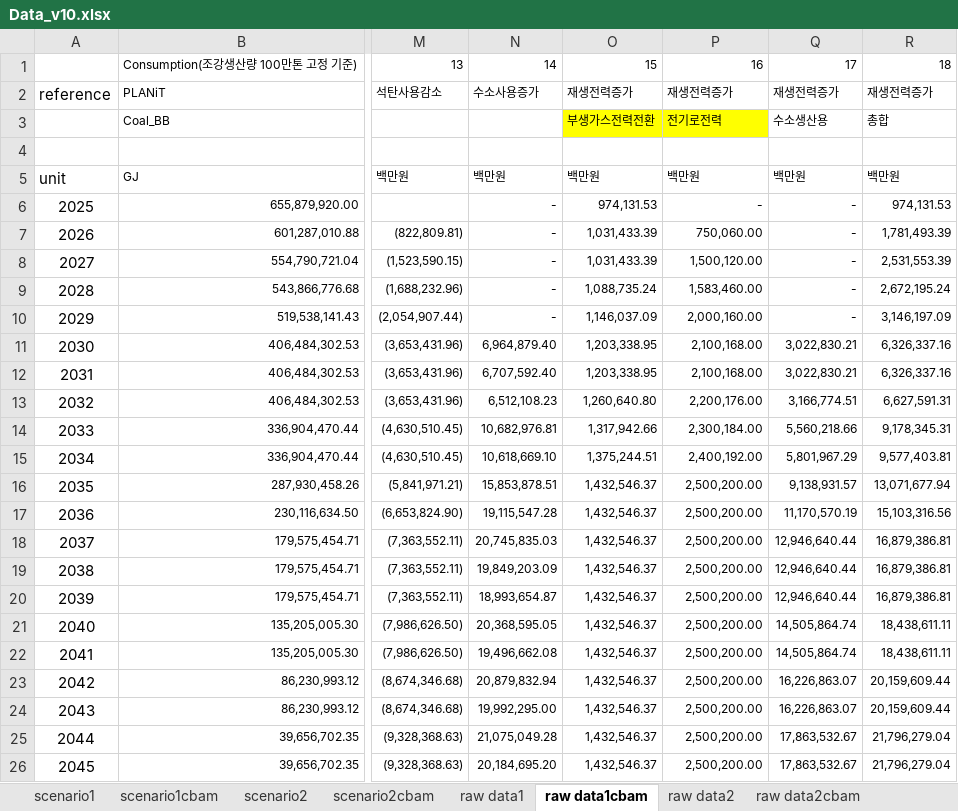
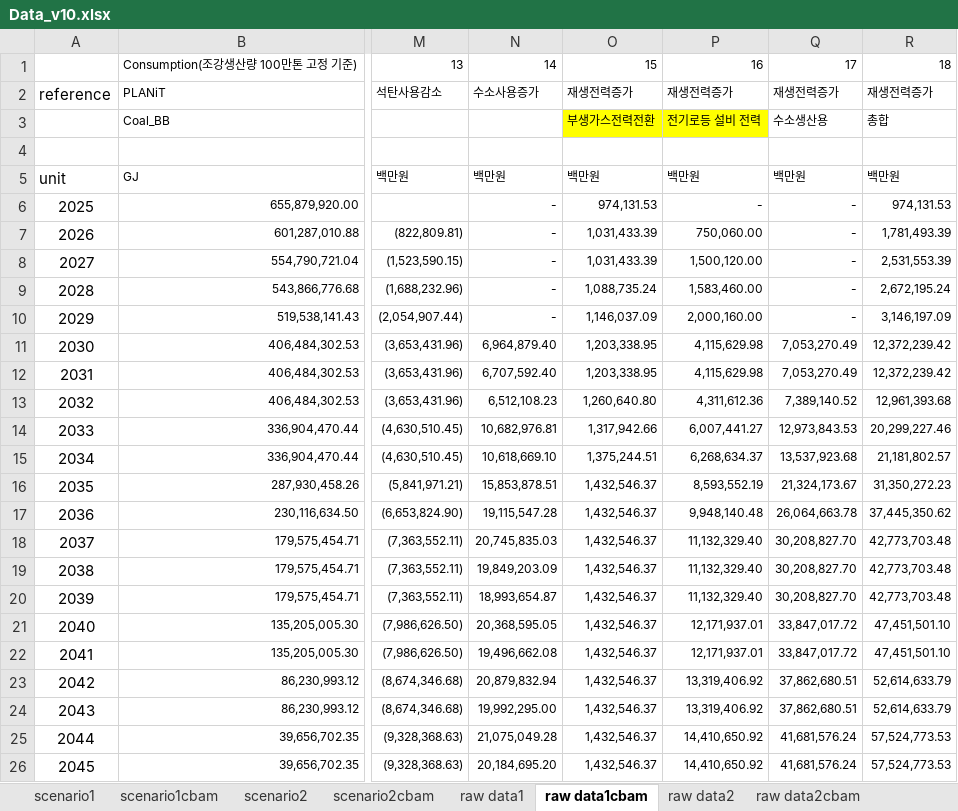
Before and after one commit to PLANiT-Institute/steel_iotable, an Excel workbook: data/Data_v10.xlsx, sheet raw data1cbam, drawn as a sheet; only a part is shown, gaps mark what is left out; values as stored, in another font and other column widths than the file's, no borders; charts and pictures not drawn; the diff covers the shown part only; the diff names each change by its address in the sheet, - before the commit and + after, or states it on an @@ line.

```diff
--- a/data/Data_v10.xlsx (sheet raw data1cbam)
+++ b/data/Data_v10.xlsx (sheet raw data1cbam)
-P3: 전기로전력
+P3: 전기로등 설비 전력
-P11:P12: 2,100,168.00
+P11:P12: 4,115,629.98
-Q11:Q12: 3,022,830.21
+Q11:Q12: 7,053,270.49
-R11:R12: 6,326,337.16
+R11:R12: 12,372,239.42
-P13: 2,200,176.00
+P13: 4,311,612.36
-Q13: 3,166,774.51
+Q13: 7,389,140.52
-R13: 6,627,591.31
+R13: 12,961,393.68
-P14: 2,300,184.00
+P14: 6,007,441.27
-Q14: 5,560,218.66
+Q14: 12,973,843.53
-R14: 9,178,345.31
+R14: 20,299,227.46
-P15: 2,400,192.00
+P15: 6,268,634.37
-Q15: 5,801,967.29
+Q15: 13,537,923.68
-R15: 9,577,403.81
+R15: 21,181,802.57
-P16: 2,500,200.00
+P16: 8,593,552.19
-Q16: 9,138,931.57
+Q16: 21,324,173.67
-R16: 13,071,677.94
+R16: 31,350,272.23
-P17: 2,500,200.00
+P17: 9,948,140.48
-Q17: 11,170,570.19
+Q17: 26,064,663.78
-R17: 15,103,316.56
+R17: 37,445,350.62
-P18:P20: 2,500,200.00
+P18:P20: 11,132,329.40
-Q18:Q20: 12,946,640.44
+Q18:Q20: 30,208,827.70
-R18:R20: 16,879,386.81
+R18:R20: 42,773,703.48
-P21:P22: 2,500,200.00
+P21:P22: 12,171,937.01
-Q21:Q22: 14,505,864.74
+Q21:Q22: 33,847,017.72
-R21:R22: 18,438,611.11
+R21:R22: 47,451,501.10
-P23:P24: 2,500,200.00
+P23:P24: 13,319,406.92
-Q23:Q24: 16,226,863.07
+Q23:Q24: 37,862,680.51
-R23:R24: 20,159,609.44
+R23:R24: 52,614,633.79
-P25:P26: 2,500,200.00
+P25:P26: 14,410,650.92
-Q25:Q26: 17,863,532.67
+Q25:Q26: 41,681,576.24
-R25:R26: 21,796,279.04
+R25:R26: 57,524,773.53
```
Also changed, not shown: 15 edited cells elsewhere in this sheet, sheet raw data1, sheet raw data2, sheet raw data2cbam, sheet scenario1, sheet scenario1cbam, sheet scenario2, 1 more sheet, formulas that keep their value, charts or pictures, 1 other file.
